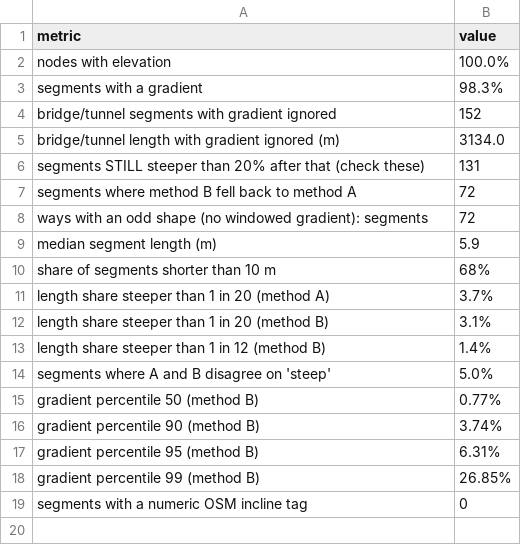
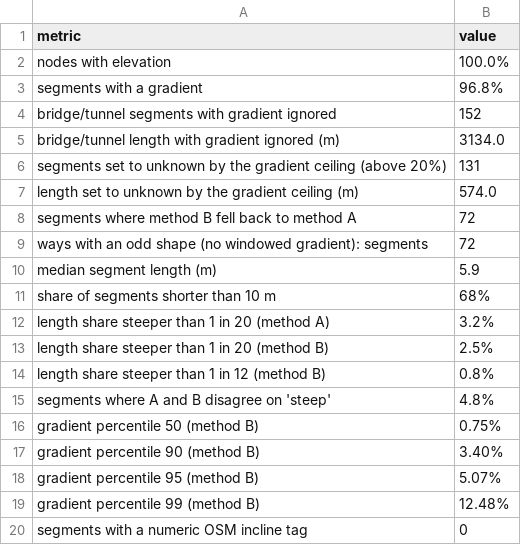
Before and after one commit to faithandjs/pairwise-learning, a CSV file: outputs/gradient_report.csv, drawn as a sheet.

Commit message:
Data foundation laid

```diff
--- a/outputs/gradient_report.csv
+++ b/outputs/gradient_report.csv
@@ -2,6 +2,7 @@ metric,value
 nodes with elevation,100.0%
-segments with a gradient,98.3%
+segments with a gradient,96.8%
 bridge/tunnel segments with gradient ignored,152
 bridge/tunnel length with gradient ignored (m),3134.0
-segments STILL steeper than 20% after that (check these),131
+segments set to unknown by the gradient ceiling (above 20%),131
+length set to unknown by the gradient ceiling (m),574.0
 segments where method B fell back to method A,72
@@ -10,10 +11,10 @@ median segment length (m),5.9
 share of segments shorter than 10 m,68%
-length share steeper than 1 in 20 (method A),3.7%
-length share steeper than 1 in 20 (method B),3.1%
-length share steeper than 1 in 12 (method B),1.4%
-segments where A and B disagree on 'steep',5.0%
-gradient percentile 50 (method B),0.77%
-gradient percentile 90 (method B),3.74%
-gradient percentile 95 (method B),6.31%
-gradient percentile 99 (method B),26.85%
+length share steeper than 1 in 20 (method A),3.2%
+length share steeper than 1 in 20 (method B),2.5%
+length share steeper than 1 in 12 (method B),0.8%
+segments where A and B disagree on 'steep',4.8%
+gradient percentile 50 (method B),0.75%
+gradient percentile 90 (method B),3.40%
+gradient percentile 95 (method B),5.07%
+gradient percentile 99 (method B),12.48%
 segments with a numeric OSM incline tag,0
```
Also changed, not shown: 8 other files.
